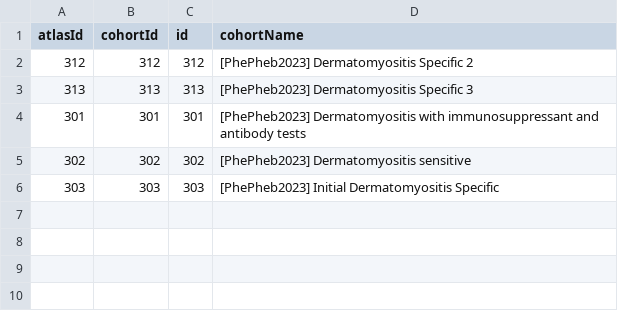
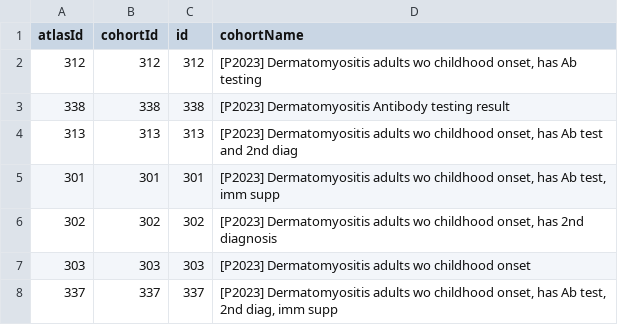
Before and after one commit to gowthamrao/PPheb2023Dermatomyositis, a CSV file: inst/settings/CohortsToCreate.csv, drawn as a sheet.

Commit message:
Change cohorts and simplify

```diff
--- a/inst/settings/CohortsToCreate.csv
+++ b/inst/settings/CohortsToCreate.csv
@@ -1,6 +1,8 @@
 atlasId,cohortId,id,cohortName
-312,312,312,[PhePheb2023] Dermatomyositis Specific 2
-313,313,313,[PhePheb2023] Dermatomyositis Specific 3
-301,301,301,[PhePheb2023] Dermatomyositis with immunosuppressant and antibody tests
-302,302,302,[PhePheb2023] Dermatomyositis sensitive
-303,303,303,[PhePheb2023] Initial Dermatomyositis Specific
+312,312,312,"[P2023] Dermatomyositis adults wo childhood onset, has Ab testing"
+338,338,338,[P2023] Dermatomyositis Antibody testing result
+313,313,313,"[P2023] Dermatomyositis adults wo childhood onset, has Ab test and 2nd diag"
+301,301,301,"[P2023] Dermatomyositis adults wo childhood onset, has Ab test, imm supp"
+302,302,302,"[P2023] Dermatomyositis adults wo childhood onset, has 2nd diagnosis"
+303,303,303,[P2023] Dermatomyositis adults wo childhood onset
+337,337,337,"[P2023] Dermatomyositis adults wo childhood onset, has Ab test, 2nd diag, imm supp"
```
Also changed, not shown: 31 other files.
